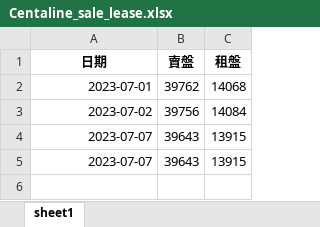
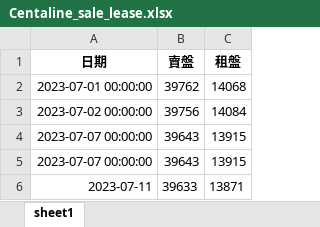
Before and after one commit to kayiutung/Runcode, an Excel workbook: Centaline_sale_lease.xlsx, sheet sheet1, drawn as a sheet; values as stored, in another font and other column widths than the file's, no borders; the diff names each change by its address in the sheet, - before the commit and + after, or states it on an @@ line.

```diff
--- a/Centaline_sale_lease.xlsx (sheet sheet1)
+++ b/Centaline_sale_lease.xlsx (sheet sheet1)
-A2 (日期): 2023-07-01
+A2 (日期): 2023-07-01 00:00:00
-A3 (日期): 2023-07-02
+A3 (日期): 2023-07-02 00:00:00
-A4:A5 (日期): 2023-07-07
+A4:A5 (日期): 2023-07-07 00:00:00
+row 6: 2023-07-11 | 39633 | 13871
```
